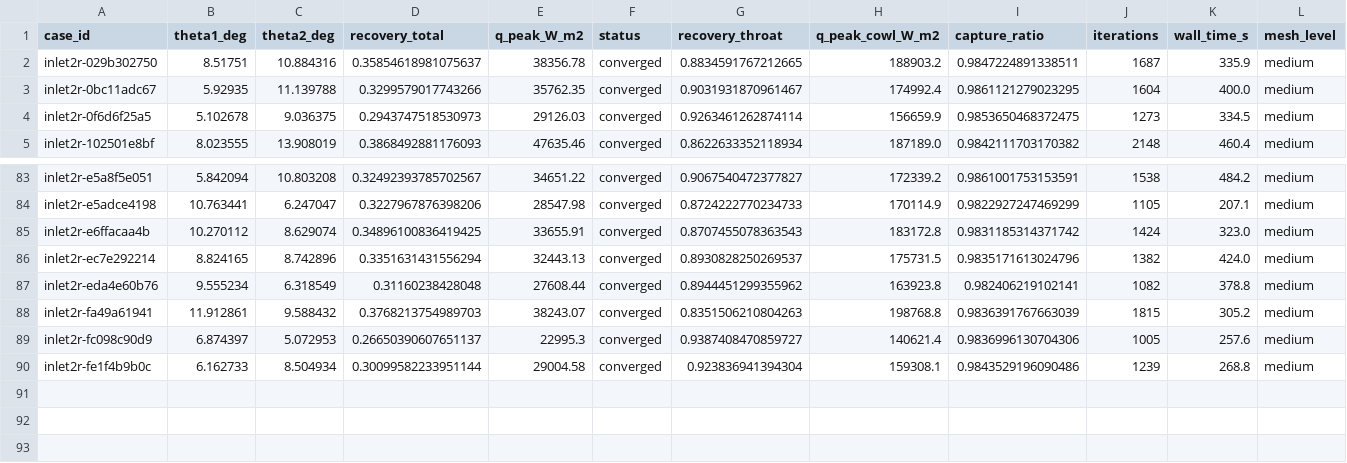
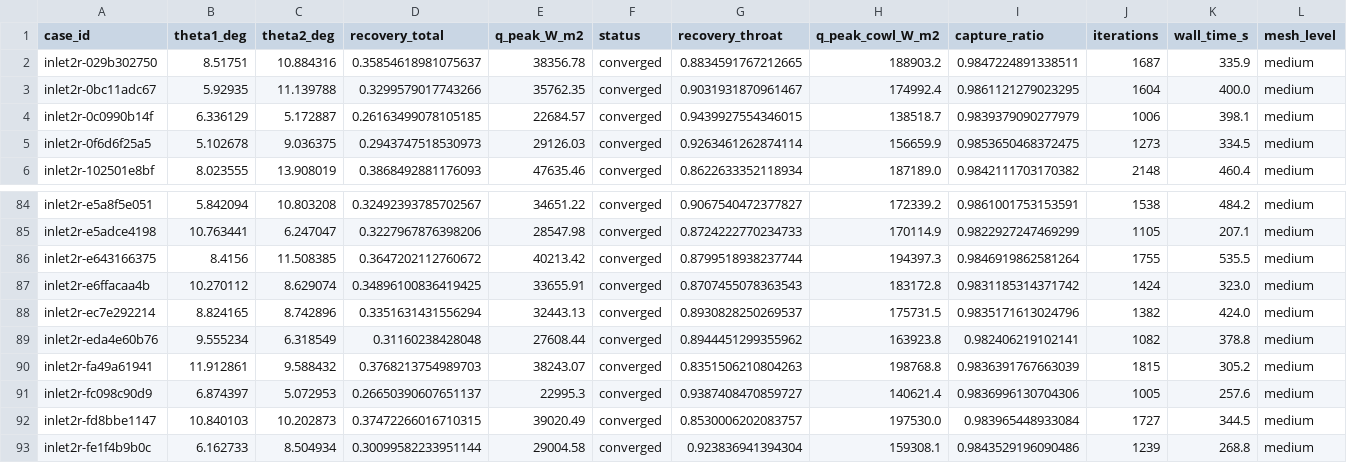
Before and after one commit to emarinhoss/ai-engineering, a CSV file: runs/pool/results.csv, drawn as a sheet; only a part is shown, gaps mark what is left out.

```diff
--- a/runs/pool/results.csv
+++ b/runs/pool/results.csv
@@ -3,2 +3,3 @@ inlet2r-029b302750,8.51751,10.884316,0.35854618981075637,38356.78,converged,0.88
 inlet2r-0bc11adc67,5.92935,11.139788,0.3299579017743266,35762.35,converged,0.9031931870961467,174992.4,0.9861121279023295,1604,400.0,medium
+inlet2r-0c0990b14f,6.336129,5.172887,0.26163499078105185,22684.57,converged,0.9439927554346015,138518.7,0.9839379090277979,1006,398.1,medium
 inlet2r-0f6d6f25a5,5.102678,9.036375,0.2943747518530973,29126.03,converged,0.9263461262874114,156659.9,0.9853650468372475,1273,334.5,medium
@@ -84,2 +85,3 @@ inlet2r-e5a8f5e051,5.842094,10.803208,0.32492393785702567,34651.22,converged,0.9
 inlet2r-e5adce4198,10.763441,6.247047,0.3227967876398206,28547.98,converged,0.8724222770234733,170114.9,0.9822927247469299,1105,207.1,medium
+inlet2r-e643166375,8.4156,11.508385,0.3647202112760672,40213.42,converged,0.8799518938237744,194397.3,0.9846919862581264,1755,535.5,medium
 inlet2r-e6ffacaa4b,10.270112,8.629074,0.34896100836419425,33655.91,converged,0.8707455078363543,183172.8,0.9831185314371742,1424,323.0,medium
@@ -89,2 +91,3 @@ inlet2r-fa49a61941,11.912861,9.588432,0.3768213754989703,38243.07,converged,0.83
 inlet2r-fc098c90d9,6.874397,5.072953,0.26650390607651137,22995.3,converged,0.9387408470859727,140621.4,0.9836996130704306,1005,257.6,medium
+inlet2r-fd8bbe1147,10.840103,10.202873,0.37472266016710315,39020.49,converged,0.8530006202083757,197530.0,0.983965448933084,1727,344.5,medium
 inlet2r-fe1f4b9b0c,6.162733,8.504934,0.30099582233951144,29004.58,converged,0.923836941394304,159308.1,0.9843529196090486,1239,268.8,medium
```
Also changed, not shown: 20 other files.
